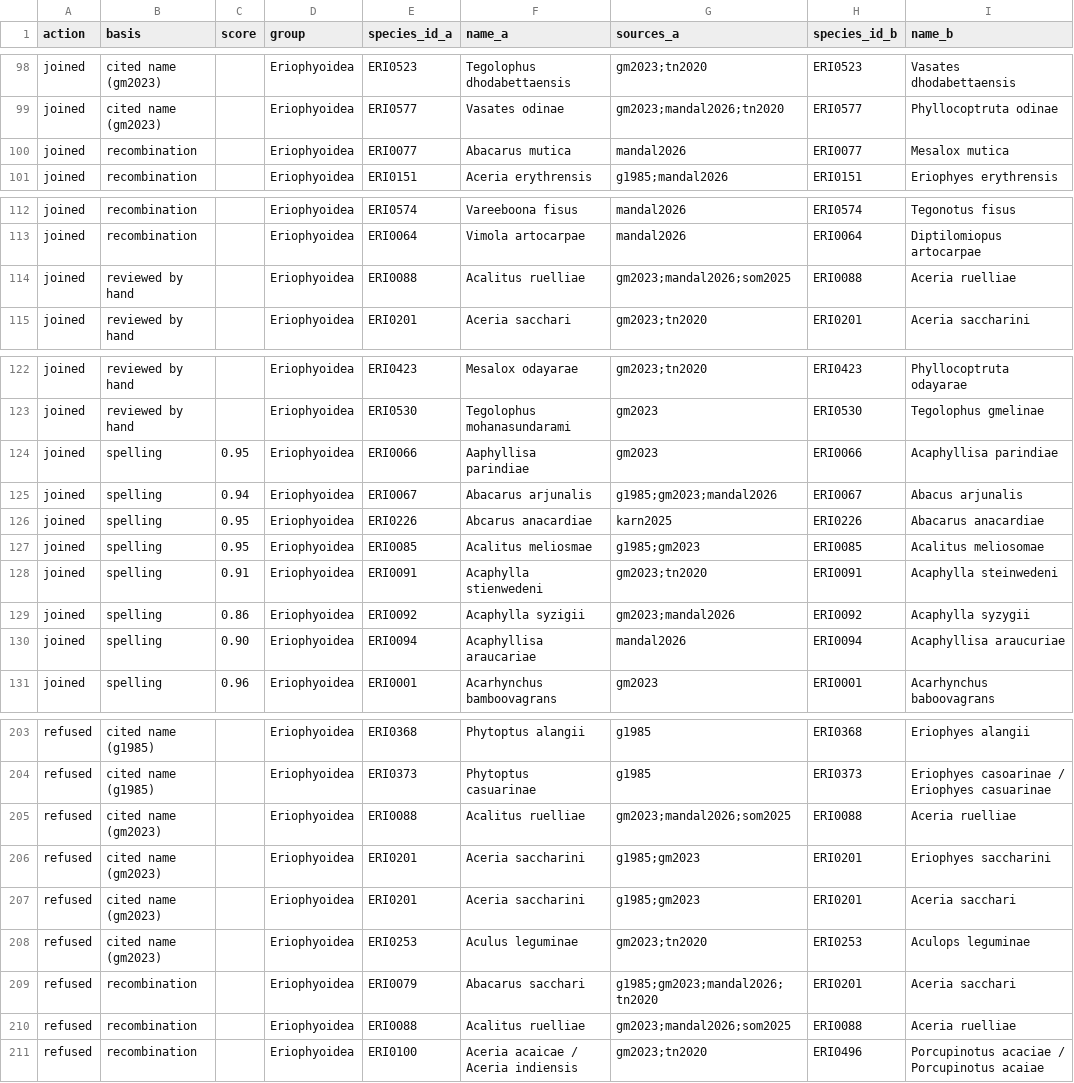
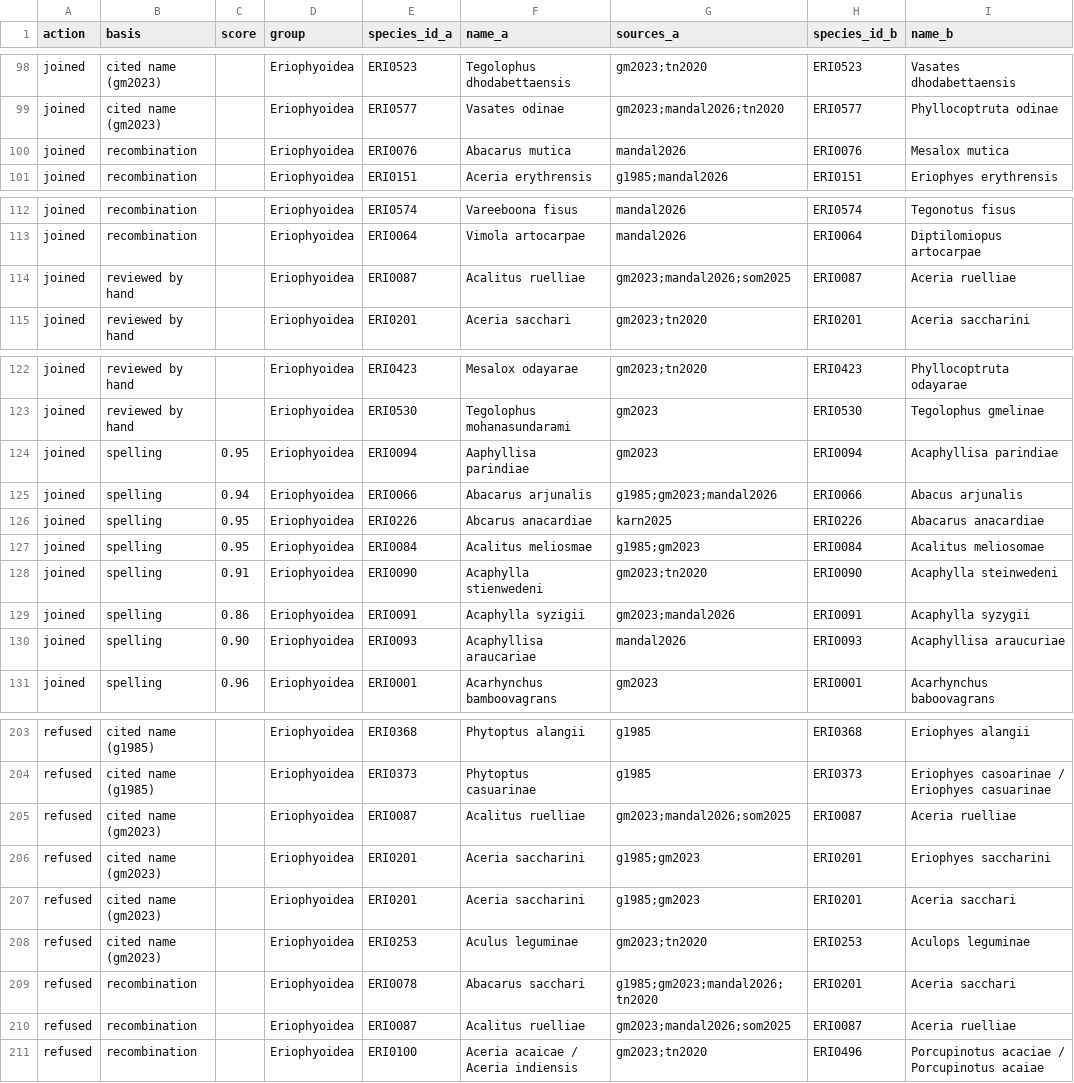
Before and after one commit to vkcvaibhav-eng/india-agri-mite-coi, a CSV file: data/checklist/species_list_review.csv, drawn as a sheet; only a part is shown, gaps mark what is left out; the diff names each change by its address in the sheet, - before the commit and + after, or states it on an @@ line.

```diff
--- a/data/checklist/species_list_review.csv
+++ b/data/checklist/species_list_review.csv
-E100 (species_id_a): ERI0077
+E100 (species_id_a): ERI0076
-H100 (species_id_b): ERI0077
+H100 (species_id_b): ERI0076
-E114 (species_id_a): ERI0088
+E114 (species_id_a): ERI0087
-H114 (species_id_b): ERI0088
+H114 (species_id_b): ERI0087
-E124 (species_id_a): ERI0066
+E124 (species_id_a): ERI0094
-H124 (species_id_b): ERI0066
+H124 (species_id_b): ERI0094
-E125 (species_id_a): ERI0067
+E125 (species_id_a): ERI0066
-H125 (species_id_b): ERI0067
+H125 (species_id_b): ERI0066
-E127 (species_id_a): ERI0085
+E127 (species_id_a): ERI0084
-H127 (species_id_b): ERI0085
+H127 (species_id_b): ERI0084
-E128 (species_id_a): ERI0091
+E128 (species_id_a): ERI0090
-H128 (species_id_b): ERI0091
+H128 (species_id_b): ERI0090
-E129 (species_id_a): ERI0092
+E129 (species_id_a): ERI0091
-H129 (species_id_b): ERI0092
+H129 (species_id_b): ERI0091
-E130 (species_id_a): ERI0094
+E130 (species_id_a): ERI0093
-H130 (species_id_b): ERI0094
+H130 (species_id_b): ERI0093
-E205 (species_id_a): ERI0088
+E205 (species_id_a): ERI0087
-H205 (species_id_b): ERI0088
+H205 (species_id_b): ERI0087
-E209 (species_id_a): ERI0079
+E209 (species_id_a): ERI0078
-E210 (species_id_a): ERI0088
+E210 (species_id_a): ERI0087
-H210 (species_id_b): ERI0088
+H210 (species_id_b): ERI0087
```
Also changed, not shown: data/checklist/species_list.csv, data/checklist/species_list_names.csv, 4 other files.
